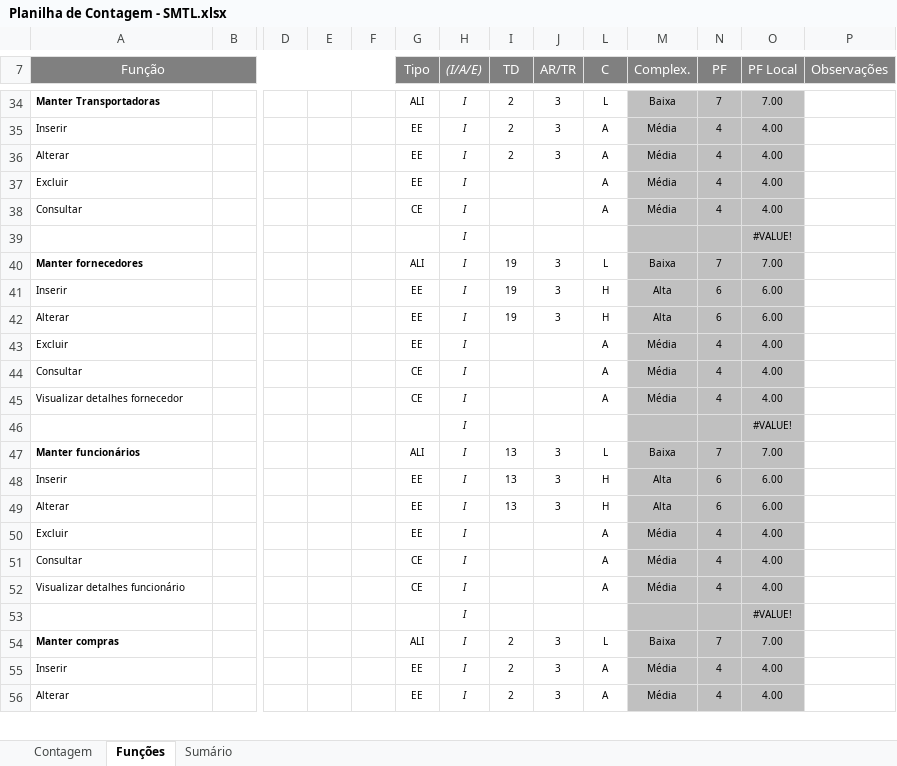
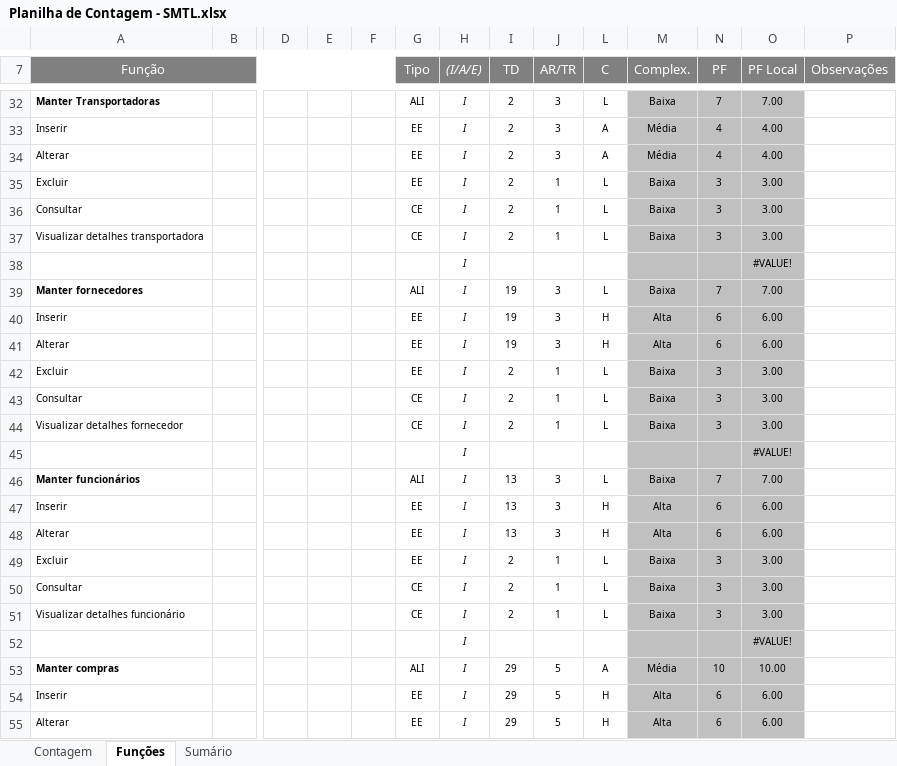
Before and after one commit to reekaredo/SMTL, an Excel workbook: 2-Requisitos/2.5-Planilha_de_Contagem/Planilha de Contagem - SMTL.xlsx, sheet Funções, drawn as a sheet; only a part is shown, gaps mark what is left out; values as stored, in another font and other column widths than the file's, no borders; charts and pictures and conditional formats not drawn; addresses are those after the commit; rows hold the shown columns only; the diff covers the shown part only; the diff names each change by its address in the sheet, - before the commit and + after, or states it on an @@ line.

```diff
--- a/2-Requisitos/2.5-Planilha_de_Contagem/Planilha de Contagem - SMTL.xlsx (sheet Funções)
+++ b/2-Requisitos/2.5-Planilha_de_Contagem/Planilha de Contagem - SMTL.xlsx (sheet Funções)
-I35:I36 (TD): (empty)
+I35:I36 (TD): 2
-J35:J36 (AR/TR): (empty)
+J35:J36 (AR/TR): 1
-L35:L36 (C): A
+L35:L36 (C): L
-M35:M36 (Complex.): Média
+M35:M36 (Complex.): Baixa
-N35:N36 (PF): 4
+N35:N36 (PF): 3
-O35:O36 (PF Local): 4.00
+O35:O36 (PF Local): 3.00
+row 37: Visualizar detalhes transportadora |  |  |  |  | CE | I | 2 | 1 | L | Baixa | 3 | 3.00
-I42:I44 (TD): (empty)
+I42:I44 (TD): 2
-J42:J44 (AR/TR): (empty)
+J42:J44 (AR/TR): 1
-L42:L44 (C): A
+L42:L44 (C): L
-M42:M44 (Complex.): Média
+M42:M44 (Complex.): Baixa
-N42:N44 (PF): 4
+N42:N44 (PF): 3
-O42:O44 (PF Local): 4.00
+O42:O44 (PF Local): 3.00
-I49:I51 (TD): (empty)
+I49:I51 (TD): 2
-J49:J51 (AR/TR): (empty)
+J49:J51 (AR/TR): 1
-L49:L51 (C): A
+L49:L51 (C): L
-M49:M51 (Complex.): Média
+M49:M51 (Complex.): Baixa
-N49:N51 (PF): 4
+N49:N51 (PF): 3
-O49:O51 (PF Local): 4.00
+O49:O51 (PF Local): 3.00
-I53:I55 (TD): 2
+I53:I55 (TD): 29
-J53:J55 (AR/TR): 3
+J53:J55 (AR/TR): 5
-L53 (C): L
+L53 (C): A
-M53 (Complex.): Baixa
+M53 (Complex.): Média
-N53 (PF): 7
+N53 (PF): 10
-O53 (PF Local): 7.00
+O53 (PF Local): 10.00
-L54:L55 (C): A
+L54:L55 (C): H
-M54:M55 (Complex.): Média
+M54:M55 (Complex.): Alta
-N54:N55 (PF): 4
+N54:N55 (PF): 6
-O54:O55 (PF Local): 4.00
+O54:O55 (PF Local): 6.00
```
Also changed, not shown: 18 added rows, 15 removed rows and 176 edited cells elsewhere in this sheet, sheet Sumário, sheet Contagem, formulas that keep their value, hidden cells, charts or pictures.
